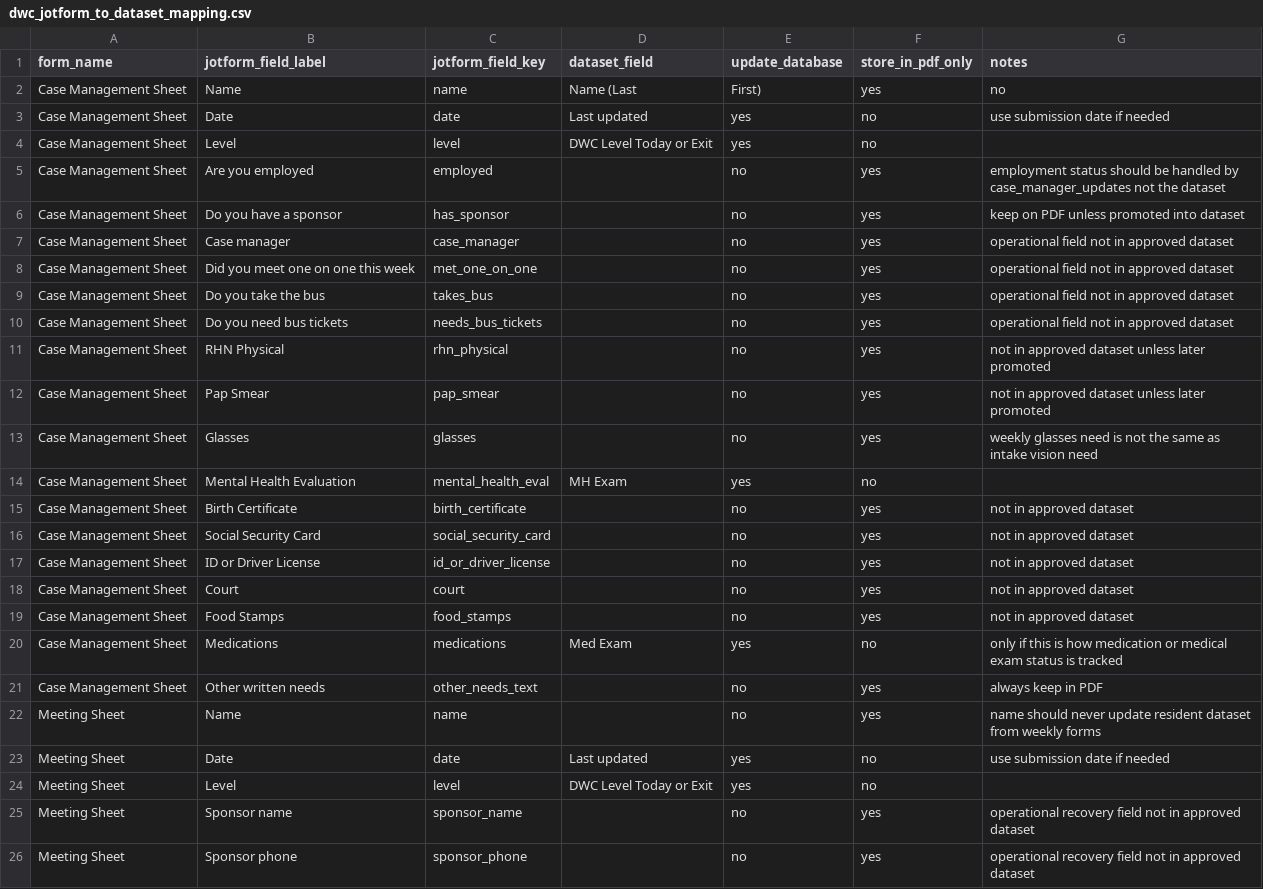
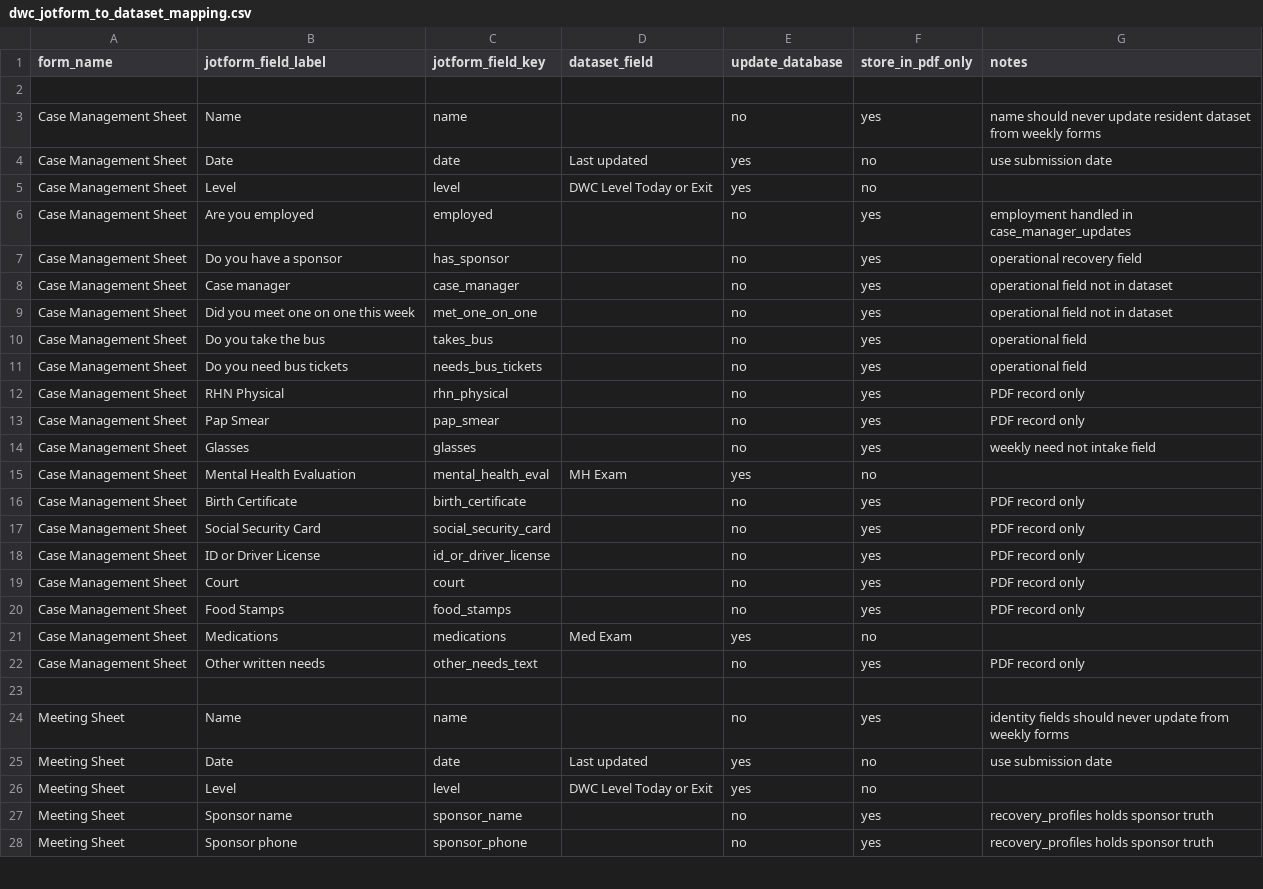
Before and after one commit to Jack409M/shelter-kiosk, a CSV file: docs/dwc_jotform_to_dataset_mapping.csv, drawn as a sheet; only a part is shown; the diff covers the shown part only.

Commit message:
Update dwc_jotform_to_dataset_mapping.csv

```diff
--- a/docs/dwc_jotform_to_dataset_mapping.csv
+++ b/docs/dwc_jotform_to_dataset_mapping.csv
@@ -1,26 +1,28 @@
 form_name,jotform_field_label,jotform_field_key,dataset_field,update_database,store_in_pdf_only,notes
-Case Management Sheet,Name,name,Name (Last, First),yes,no,
-Case Management Sheet,Date,date,Last updated,yes,no,use submission date if needed
+
+Case Management Sheet,Name,name,,no,yes,name should never update resident dataset from weekly forms
+Case Management Sheet,Date,date,Last updated,yes,no,use submission date
 Case Management Sheet,Level,level,DWC Level Today or Exit,yes,no,
-Case Management Sheet,Are you employed,employed,,no,yes,employment status should be handled by case_manager_updates not the dataset
-Case Management Sheet,Do you have a sponsor,has_sponsor,,no,yes,keep on PDF unless promoted into dataset
-Case Management Sheet,Case manager,case_manager,,no,yes,operational field not in approved dataset
-Case Management Sheet,Did you meet one on one this week,met_one_on_one,,no,yes,operational field not in approved dataset
-Case Management Sheet,Do you take the bus,takes_bus,,no,yes,operational field not in approved dataset
-Case Management Sheet,Do you need bus tickets,needs_bus_tickets,,no,yes,operational field not in approved dataset
-Case Management Sheet,RHN Physical,rhn_physical,,no,yes,not in approved dataset unless later promoted
-Case Management Sheet,Pap Smear,pap_smear,,no,yes,not in approved dataset unless later promoted
-Case Management Sheet,Glasses,glasses,,no,yes,weekly glasses need is not the same as intake vision need
+Case Management Sheet,Are you employed,employed,,no,yes,employment handled in case_manager_updates
+Case Management Sheet,Do you have a sponsor,has_sponsor,,no,yes,operational recovery field
+Case Management Sheet,Case manager,case_manager,,no,yes,operational field not in dataset
+Case Management Sheet,Did you meet one on one this week,met_one_on_one,,no,yes,operational field not in dataset
+Case Management Sheet,Do you take the bus,takes_bus,,no,yes,operational field
+Case Management Sheet,Do you need bus tickets,needs_bus_tickets,,no,yes,operational field
+Case Management Sheet,RHN Physical,rhn_physical,,no,yes,PDF record only
+Case Management Sheet,Pap Smear,pap_smear,,no,yes,PDF record only
+Case Management Sheet,Glasses,glasses,,no,yes,weekly need not intake field
 Case Management Sheet,Mental Health Evaluation,mental_health_eval,MH Exam,yes,no,
-Case Management Sheet,Birth Certificate,birth_certificate,,no,yes,not in approved dataset
-Case Management Sheet,Social Security Card,social_security_card,,no,yes,not in approved dataset
-Case Management Sheet,ID or Driver License,id_or_driver_license,,no,yes,not in approved dataset
-Case Management Sheet,Court,court,,no,yes,not in approved dataset
-Case Management Sheet,Food Stamps,food_stamps,,no,yes,not in approved dataset
-Case Management Sheet,Medications,medications,Med Exam,yes,no,only if this is how medication or medical exam status is tracked
-Case Management Sheet,Other written needs,other_needs_text,,no,yes,always keep in PDF
-Meeting Sheet,Name,name,,no,yes,name should never update resident dataset from weekly forms
-Meeting Sheet,Date,date,Last updated,yes,no,use submission date if needed
+Case Management Sheet,Birth Certificate,birth_certificate,,no,yes,PDF record only
+Case Management Sheet,Social Security Card,social_security_card,,no,yes,PDF record only
+Case Management Sheet,ID or Driver License,id_or_driver_license,,no,yes,PDF record only
+Case Management Sheet,Court,court,,no,yes,PDF record only
+Case Management Sheet,Food Stamps,food_stamps,,no,yes,PDF record only
+Case Management Sheet,Medications,medications,Med Exam,yes,no,
+Case Management Sheet,Other written needs,other_needs_text,,no,yes,PDF record only
+
+Meeting Sheet,Name,name,,no,yes,identity fields should never update from weekly forms
+Meeting Sheet,Date,date,Last updated,yes,no,use submission date
 Meeting Sheet,Level,level,DWC Level Today or Exit,yes,no,
-Meeting Sheet,Sponsor name,sponsor_name,,no,yes,operational recovery field not in approved dataset
-Meeting Sheet,Sponsor phone,sponsor_phone,,no,yes,operational recovery field not in approved dataset
+Meeting Sheet,Sponsor name,sponsor_name,,no,yes,recovery_profiles holds sponsor truth
+Meeting Sheet,Sponsor phone,sponsor_phone,,no,yes,recovery_profiles holds sponsor truth
```
Also changed, not shown: 3 added rows and 38 edited cells elsewhere in this file.
